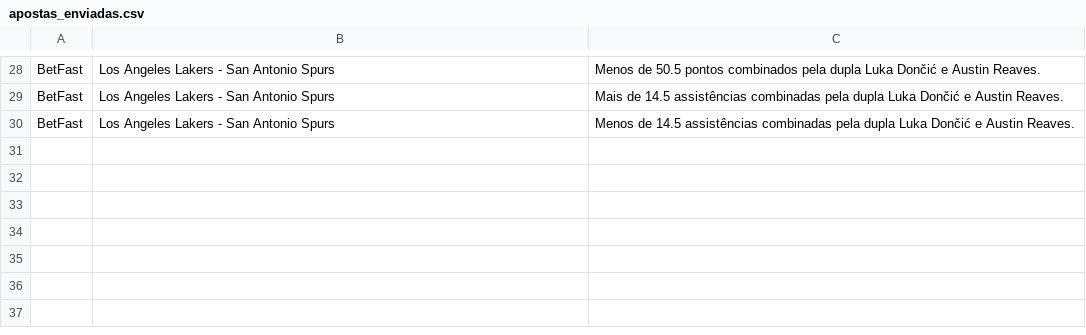
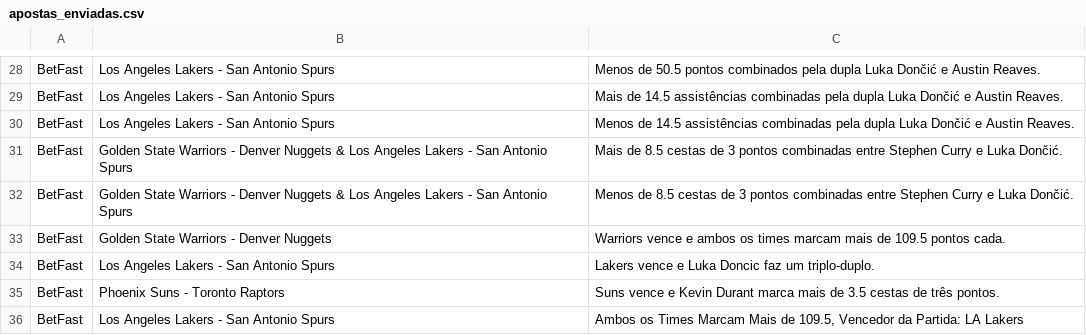
Before and after one commit to diogojandiroba1/Analise_Sportsbooks, a CSV file: data/csvS/apostas_enviadas.csv, drawn as a sheet; only a part is shown, gaps mark what is left out.

```diff
--- a/data/csvS/apostas_enviadas.csv
+++ b/data/csvS/apostas_enviadas.csv
@@ -30 +30,7 @@ BetFast,Los Angeles Lakers - San Antonio Spurs,Mais de 14.5 assistências combin
 BetFast,Los Angeles Lakers - San Antonio Spurs,Menos de 14.5 assistências combinadas pela dupla Luka Dončić e Austin Reaves.
+BetFast,Golden State Warriors - Denver Nuggets & Los Angeles Lakers - San Antonio Spurs,Mais de 8.5 cestas de 3 pontos combinadas entre Stephen Curry e Luka Dončić.
+BetFast,Golden State Warriors - Denver Nuggets & Los Angeles Lakers - San Antonio Spurs,Menos de 8.5 cestas de 3 pontos combinadas entre Stephen Curry e Luka Dončić.
+BetFast,Golden State Warriors - Denver Nuggets,Warriors vence e ambos os times marcam mais de 109.5 pontos cada.
+BetFast,Los Angeles Lakers - San Antonio Spurs,Lakers vence e Luka Doncic faz um triplo-duplo.
+BetFast,Phoenix Suns - Toronto Raptors,Suns vence e Kevin Durant marca mais de 3.5 cestas de três pontos.
+BetFast,Los Angeles Lakers - San Antonio Spurs,"Ambos os Times Marcam Mais de 109.5, Vencedor da Partida: LA Lakers"
```
Also changed, not shown: 3 other files.
